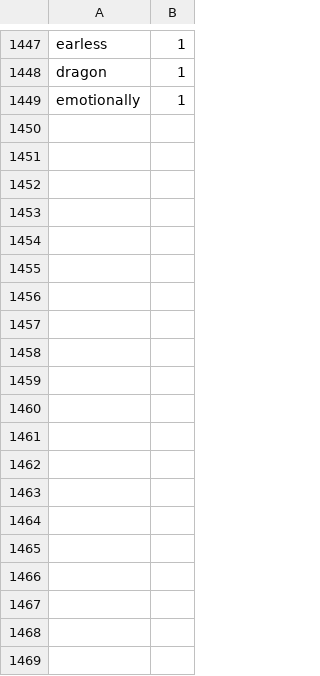
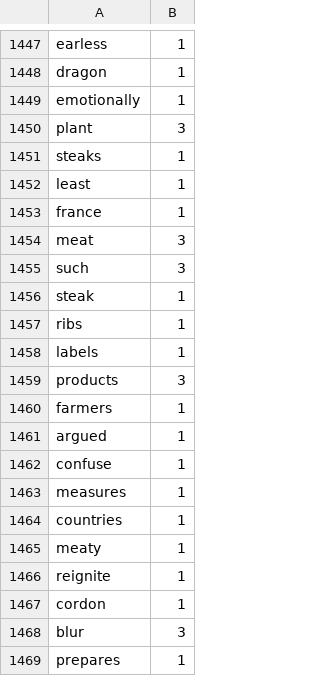
Before and after one commit to Elon-Mao/dictation, a CSV file: public/familiarWords.csv, drawn as a sheet; only a part is shown, gaps mark what is left out; the diff covers the shown part only; the diff names each change by its address in the sheet, - before the commit and + after, or states it on an @@ line.

```diff
--- a/public/familiarWords.csv
+++ b/public/familiarWords.csv
+row 1450: plant | 3
+row 1451: steaks | 1
+row 1452: least | 1
+row 1453: france | 1
+row 1454: meat | 3
+row 1455: such | 3
+row 1456: steak | 1
+row 1457: ribs | 1
+row 1458: labels | 1
+row 1459: products | 3
+row 1460: farmers | 1
+row 1461: argued | 1
+row 1462: confuse | 1
+row 1463: measures | 1
+row 1464: countries | 1
+row 1465: meaty | 1
+row 1466: reignite | 1
+row 1467: cordon | 1
+row 1468: blur | 3
+row 1469: prepares | 1
```
Also changed, not shown: 50 added rows and 31 edited cells elsewhere in this file, 1 other file.
